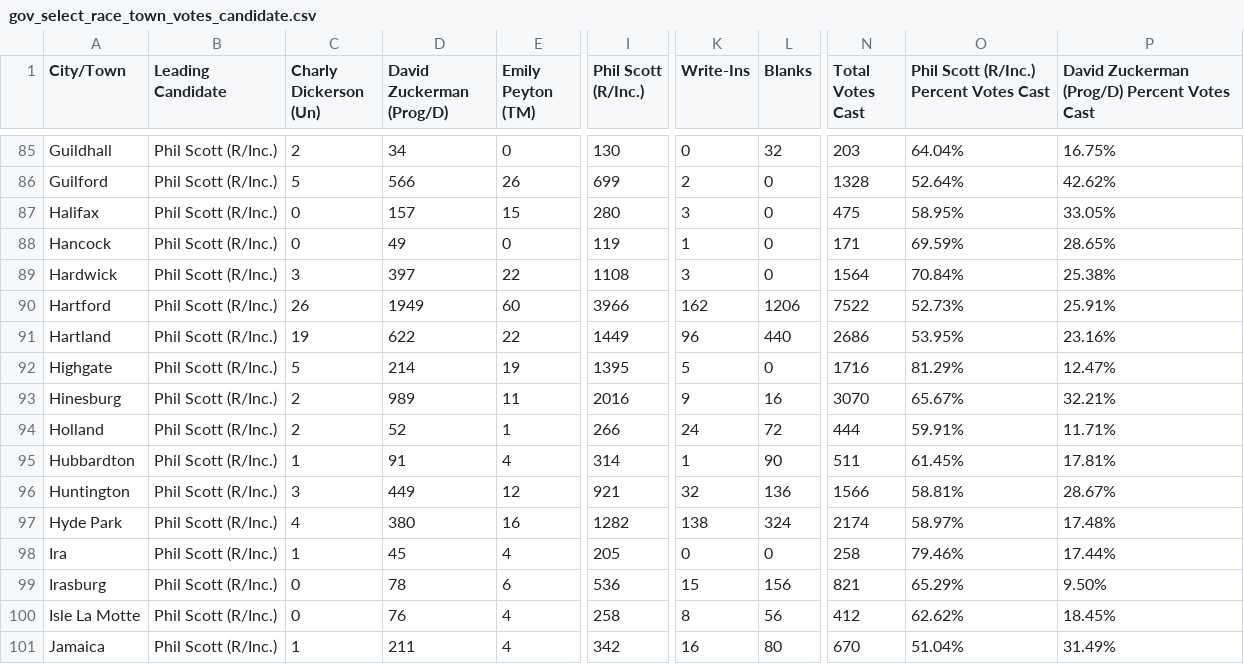
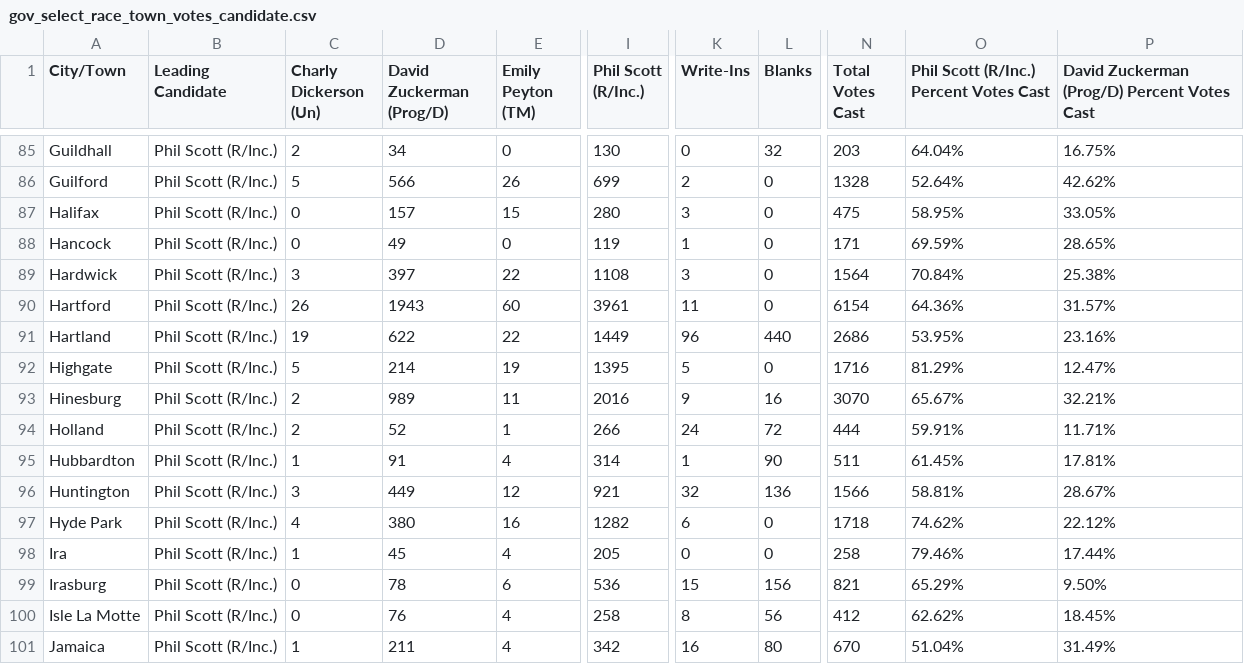
Before and after one commit to jackcary/data, a CSV file: gov_select_race_town_votes_candidate.csv, drawn as a sheet; only a part is shown, gaps mark what is left out; the diff names each change by its address in the sheet, - before the commit and + after, or states it on an @@ line.

```diff
--- a/gov_select_race_town_votes_candidate.csv
+++ b/gov_select_race_town_votes_candidate.csv
-D90 (David Zuckerman (Prog/D)): 1949
+D90 (David Zuckerman (Prog/D)): 1943
-I90 (Phil Scott (R/Inc.)): 3966
+I90 (Phil Scott (R/Inc.)): 3961
-K90 (Write-Ins): 162
+K90 (Write-Ins): 11
-L90 (Blanks): 1206
+L90 (Blanks): 0
-N90 (Total Votes Cast): 7522
+N90 (Total Votes Cast): 6154
-O90: 52.73%
+O90: 64.36%
-P90: 25.91%
+P90: 31.57%
-K97 (Write-Ins): 138
+K97 (Write-Ins): 6
-L97 (Blanks): 324
+L97 (Blanks): 0
-N97 (Total Votes Cast): 2174
+N97 (Total Votes Cast): 1718
-O97: 58.97%
+O97: 74.62%
-P97: 17.48%
+P97: 22.12%
```
Also changed, not shown: lt_gov_select_race_town_votes_candidate.csv, turnout.csv, 1 other file.
